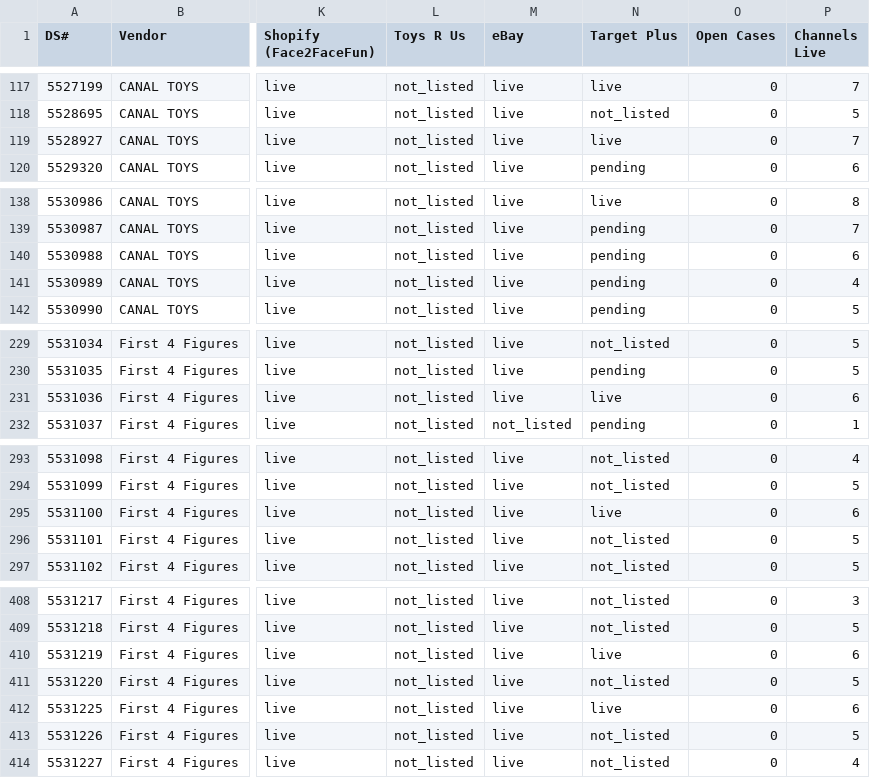
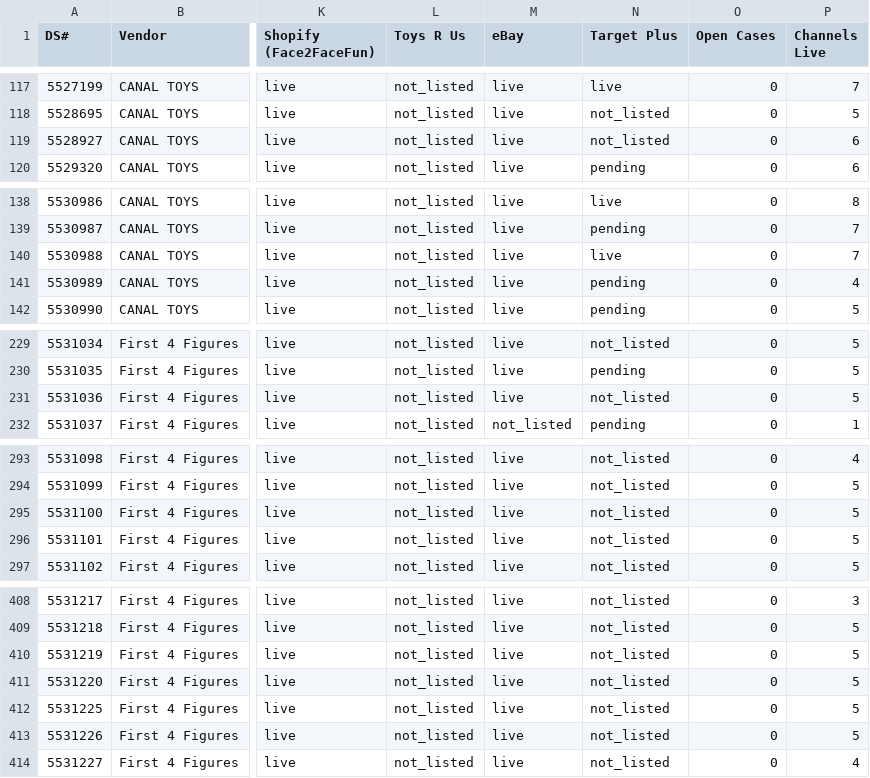
Before and after one commit to jmaitner/DS_Setup_Repo, a CSV file: index/status.csv, drawn as a sheet; only a part is shown, gaps mark what is left out; the diff covers the shown part only; the diff names each change by its address in the sheet, - before the commit and + after, or states it on an @@ line.

```diff
--- a/index/status.csv
+++ b/index/status.csv
-N119 (Target Plus): live
+N119 (Target Plus): not_listed
-P119 (Channels Live): 7
+P119 (Channels Live): 6
-N140 (Target Plus): pending
+N140 (Target Plus): live
-P140 (Channels Live): 6
+P140 (Channels Live): 7
-N231 (Target Plus): live
+N231 (Target Plus): not_listed
-P231 (Channels Live): 6
+P231 (Channels Live): 5
-N295 (Target Plus): live
+N295 (Target Plus): not_listed
-P295 (Channels Live): 6
+P295 (Channels Live): 5
-N410 (Target Plus): live
+N410 (Target Plus): not_listed
-P410 (Channels Live): 6
+P410 (Channels Live): 5
-N412 (Target Plus): live
+N412 (Target Plus): not_listed
-P412 (Channels Live): 6
+P412 (Channels Live): 5
```
Also changed, not shown: 26 edited cells elsewhere in this file, 20 other files.
